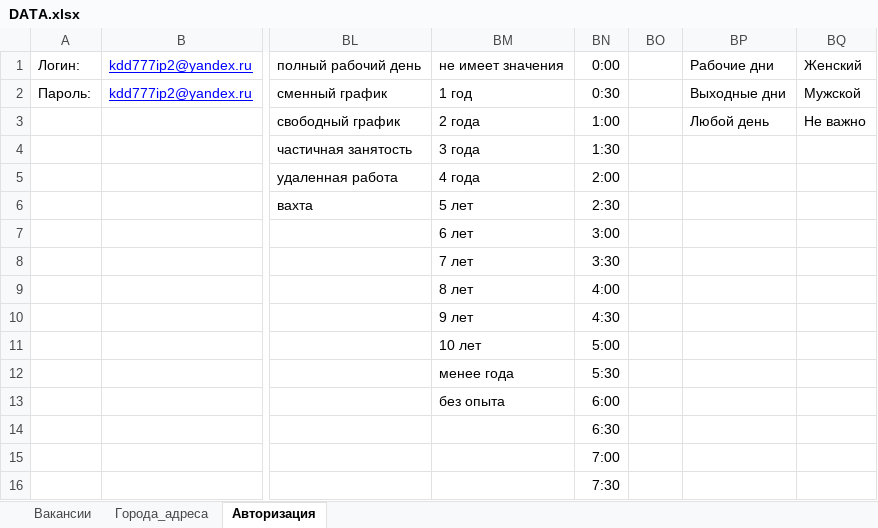
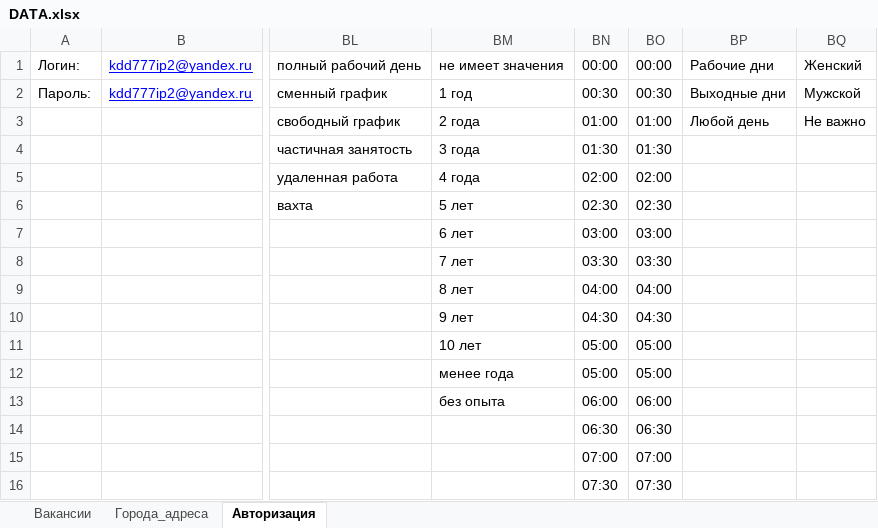
Before and after one commit to shweper/rabota.ru, an Excel workbook: DATA.xlsx, sheet Авторизация, drawn as a sheet; only a part is shown, gaps mark what is left out; values as stored, in another font and other column widths than the file's, no borders; table styles not drawn; the diff covers the shown part only; the diff names each change by its address in the sheet, - before the commit and + after, or states it on an @@ line.

```diff
--- a/DATA.xlsx (sheet Авторизация)
+++ b/DATA.xlsx (sheet Авторизация)
-BN1: 0:00
+BN1: 00:00
-BO1: (empty)
+BO1: 00:00
-BN2: 0:30
+BN2: 00:30
-BO2: (empty)
+BO2: 00:30
-BN3: 1:00
+BN3: 01:00
-BO3: (empty)
+BO3: 01:00
-BN4: 1:30
+BN4: 01:30
-BO4: (empty)
+BO4: 01:30
-BN5: 2:00
+BN5: 02:00
-BO5: (empty)
+BO5: 02:00
-BN6: 2:30
+BN6: 02:30
-BO6: (empty)
+BO6: 02:30
-BN7: 3:00
+BN7: 03:00
-BO7: (empty)
+BO7: 03:00
-BN8: 3:30
+BN8: 03:30
-BO8: (empty)
+BO8: 03:30
-BN9: 4:00
+BN9: 04:00
-BO9: (empty)
+BO9: 04:00
-BN10: 4:30
+BN10: 04:30
-BO10: (empty)
+BO10: 04:30
-BN11: 5:00
+BN11: 05:00
-BO11:BO12: (empty)
+BO11:BO12: 05:00
-BN12: 5:30
+BN12: 05:00
-BN13: 6:00
+BN13: 06:00
-BO13: (empty)
+BO13: 06:00
-BN14: 6:30
+BN14: 06:30
-BO14: (empty)
+BO14: 06:30
-BN15: 7:00
+BN15: 07:00
-BO15: (empty)
+BO15: 07:00
-BN16: 7:30
+BN16: 07:30
-BO16: (empty)
+BO16: 07:30
```
Also changed, not shown: 36 edited cells and cell formats elsewhere in this sheet, sheet Вакансии, 2 other files.
